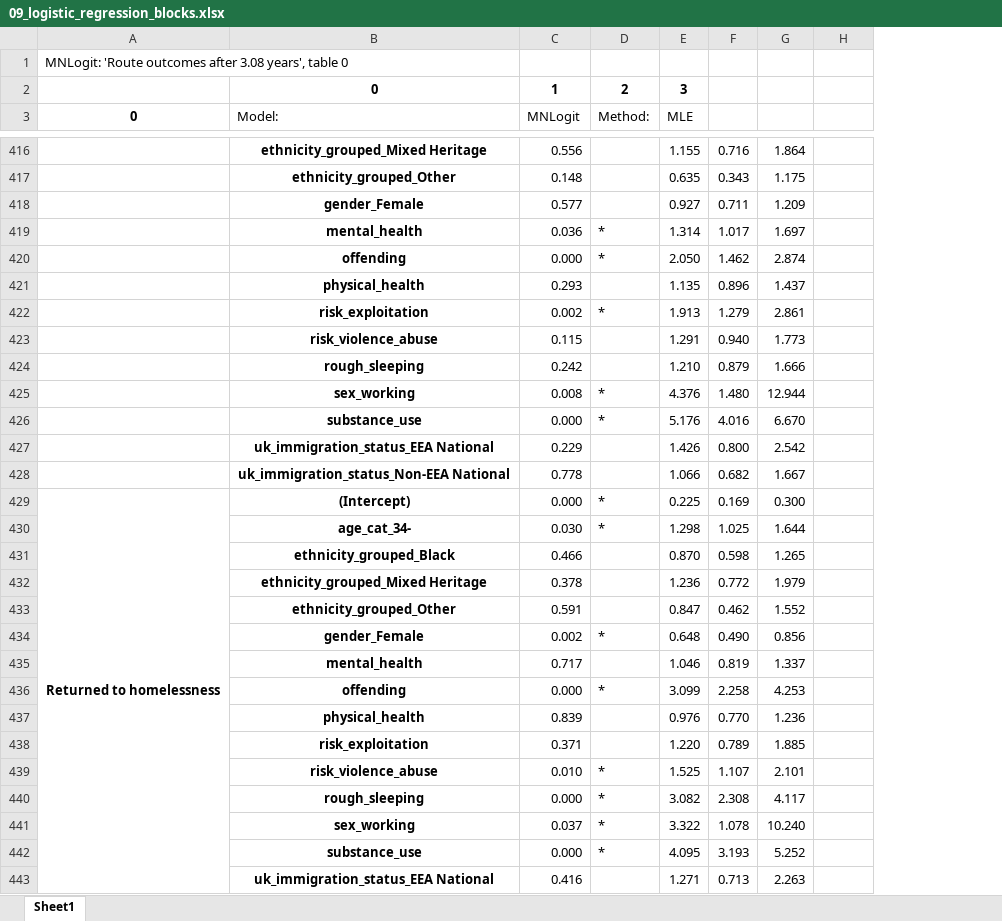
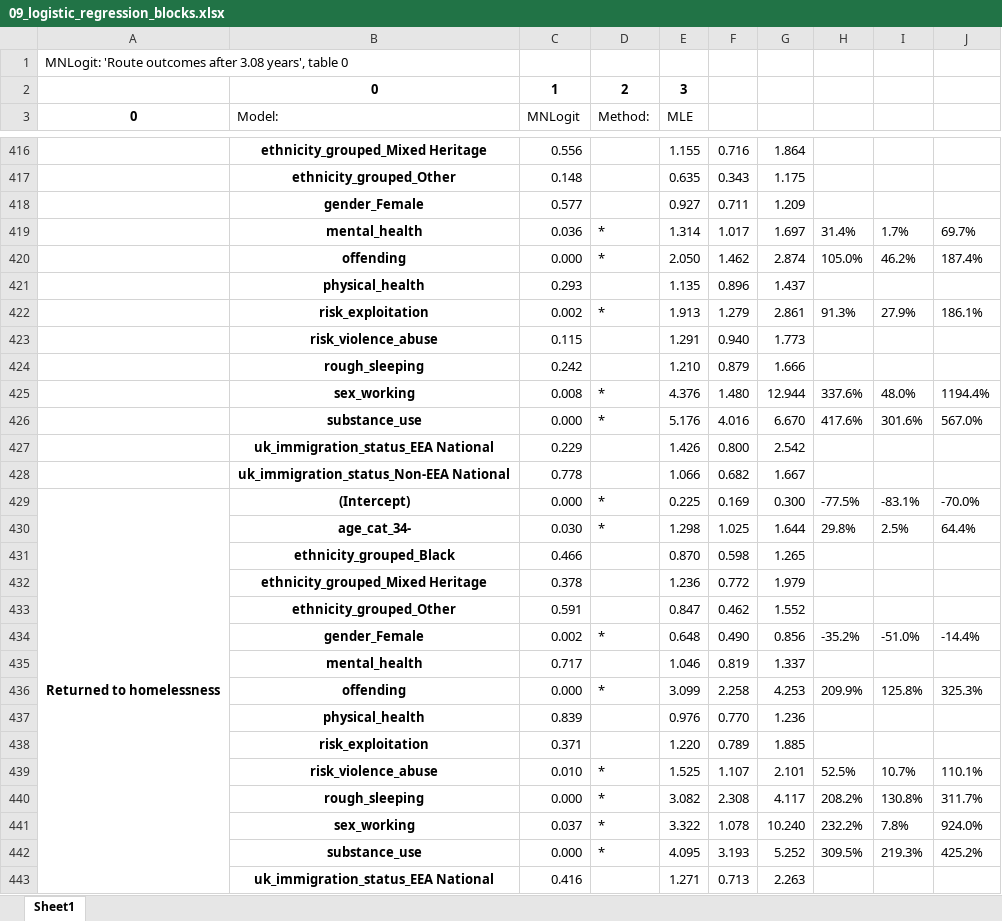
Before and after one commit to davidingerslev/BSHARP-ISHSHHB-2026, an Excel workbook: assets_output/09_logistic_regression_blocks.xlsx, sheet Sheet1, drawn as a sheet; only a part is shown, gaps mark what is left out; values as stored, in another font and other column widths than the file's, no borders; the diff covers the shown part only; the diff names each change by its address in the sheet, - before the commit and + after, or states it on an @@ line.

Commit message:
Exported version with percentage differences to excel (fixed bug)

```diff
--- a/assets_output/09_logistic_regression_blocks.xlsx (sheet Sheet1)
+++ b/assets_output/09_logistic_regression_blocks.xlsx (sheet Sheet1)
+column I, rows 419-442: 1.7% | 46.2% |  | 27.9% |  |  | 48.0% | 301.6% |  |  | -83.1% | 2.5% |  |  |  | -51.0% |  | 125.8% |  |  | 10.7% | 130.8% | 7.8% | 219.3%
+column J, rows 419-442: 69.7% | 187.4% |  | 186.1% |  |  | 1194.4% | 567.0% |  |  | -70.0% | 64.4% |  |  |  | -14.4% |  | 325.3% |  |  | 110.1% | 311.7% | 924.0% | 425.2%
-H419: (empty)
+H419: 31.4%
-H420: (empty)
+H420: 105.0%
-H422: (empty)
+H422: 91.3%
-H425: (empty)
+H425: 337.6%
-H426: (empty)
+H426: 417.6%
-H429: (empty)
+H429: -77.5%
-H430: (empty)
+H430: 29.8%
-H434: (empty)
+H434: -35.2%
-H436: (empty)
+H436: 209.9%
-H439: (empty)
+H439: 52.5%
-H440: (empty)
+H440: 208.2%
-H441: (empty)
+H441: 232.2%
-H442: (empty)
+H442: 309.5%
```
Also changed, not shown: 152 edited cells elsewhere in this sheet, 14 other files.
